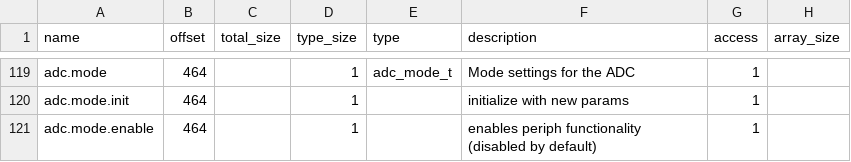
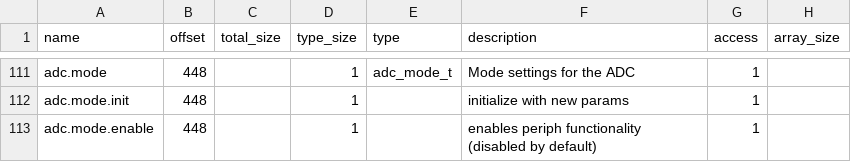
Before and after one commit to riot-appstore/PHiLIP, a CSV file: FW/MMM/PHiLIP_map_t.csv, drawn as a sheet; only a part is shown, gaps mark what is left out; addresses are those after the commit; the diff covers the shown part only; the diff names each change by its address in the sheet, - before the commit and + after, or states it on an @@ line.

```diff
--- a/FW/MMM/PHiLIP_map_t.csv
+++ b/FW/MMM/PHiLIP_map_t.csv
-B111:B113 (offset): 464
+B111:B113 (offset): 448
```
Also changed, not shown: 4 added rows, 12 removed rows and 33 edited cells elsewhere in this file, 9 other files.
